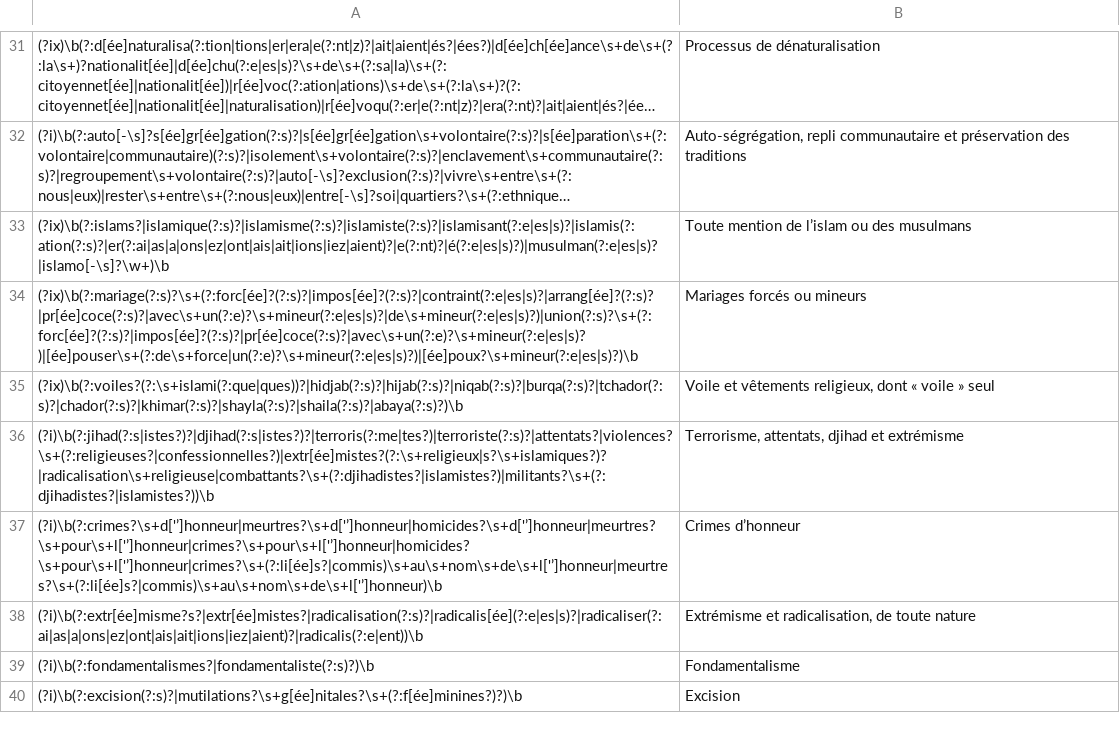
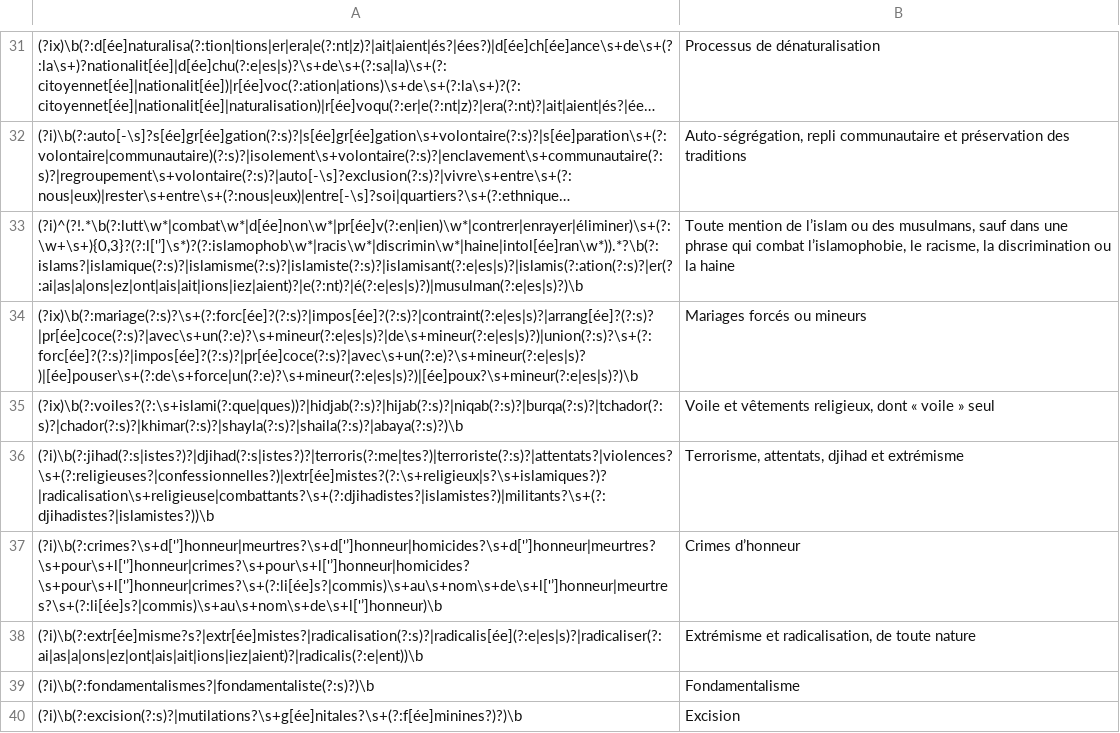
Before and after one commit to Laurempirique/nativism-canada-lexical-dictionaries, a CSV file: nativism_dict_FR_regex.csv, drawn as a sheet; only a part is shown, gaps mark what is left out; long unchanged cells end in …; removed rows and columns are numbered as before the commit, all else as after; the diff names each change by its address in the sheet, - before the commit and + after, or states it on an @@ line.

Commit message:
FR : motif Islam, exclusion des phrases qui combattent l'islamophobie ou la discrimination

```diff
--- a/nativism_dict_FR_regex.csv
+++ b/nativism_dict_FR_regex.csv
-row 33: (?ix)\b(?:islams?|islamique(?:s)?|islamisme(?:s)?|islamiste(?:s)?|islamisant(?:e|es|s)?|islamis(?:ation(?:s)?|er(?:ai|as|a|ons|ez|ont|ais|ait|ions|iez|aient)?|e(?:nt)?|é(?:e|es|s)?)|musulman(?:e|es|s)?|islamo[-\s]?\w+)\b | Toute mention de l’islam ou des musulmans
+row 33: (?i)^(?!.*\b(?:lutt\w*|combat\w*|d[ée]non\w*|pr[ée]v(?:en|ien)\w*|contrer|enrayer|éliminer)\s+(?:\w+\s+){0,3}?(?:l['’]\s*)?(?:islamophob\w*|racis\w*|discrimin\w*|haine|intol[ée]ran\w*)).*?\b(?:islams?|islamique(?:s)?|islamisme(?:s)?|islamiste(?:s)?|islamisant(?:e|es|s)?|islamis(?:ation(?:s)?|er(?:ai|as|a|ons|ez|ont|ais|ait|ions|iez|aient)?|e(?:nt)?|é(?:e|es|s)?)|musulman(?:e|es|s)?)\b | Toute mention de l’islam ou des musulmans, sauf dans une phrase qui combat l’islamophobie, le racisme, la discrimination ou la haine
```
